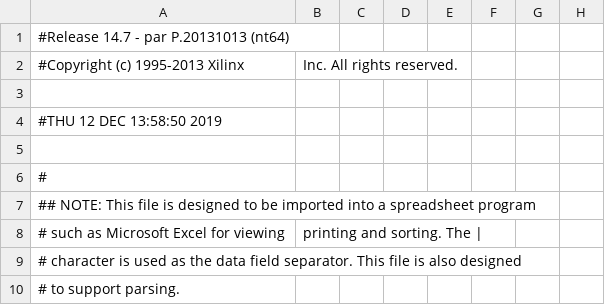
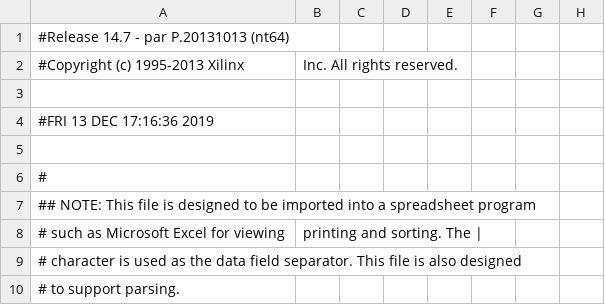
Before and after one commit to UkatIhsoh/Measurement_part, a CSV file: Measurement_pad.csv, drawn as a sheet; only a part is shown; the diff covers the shown part only; the diff names each change by its address in the sheet, - before the commit and + after, or states it on an @@ line.

```diff
--- a/Measurement_pad.csv
+++ b/Measurement_pad.csv
-A4: #THU 12 DEC 13:58:50 2019
+A4: #FRI 13 DEC 17:16:36 2019
```
Also changed, not shown: 32 edited cells elsewhere in this file, 47 other files.
